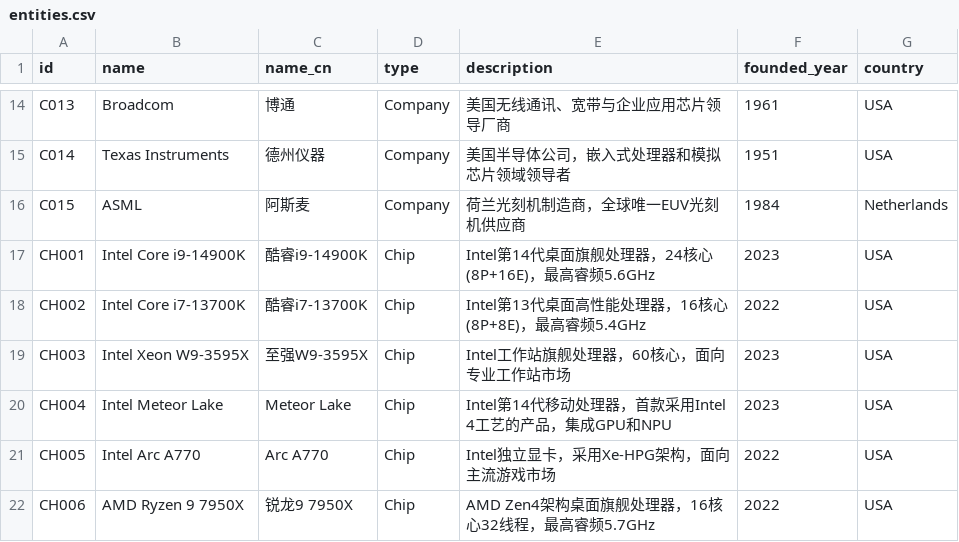
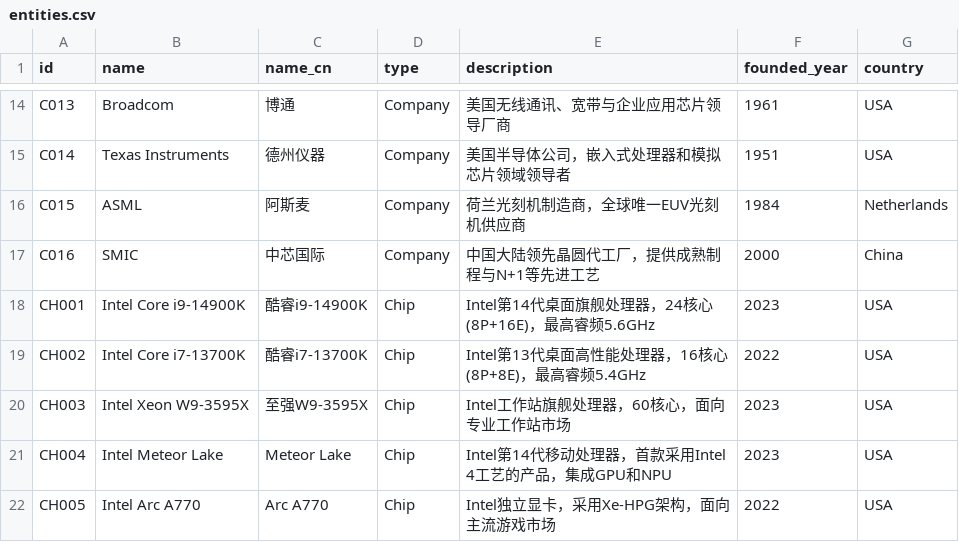
Before and after one commit to Varugnis/KnowledgeGraph_for_IC, a CSV file: data/raw/entities.csv, drawn as a sheet; only a part is shown, gaps mark what is left out; the shorter side is filled out with more unchanged rows; the diff names each change by its address in the sheet, - before the commit and + after, or states it on an @@ line.

```diff
--- a/data/raw/entities.csv
+++ b/data/raw/entities.csv
+row 17: C016 | SMIC | 中芯国际 | Company | 中国大陆领先晶圆代工厂，提供成熟制程与N+1等先进工艺 | 2000 | China
```
Also changed, not shown: data/raw/triples.csv, 7 other files.
